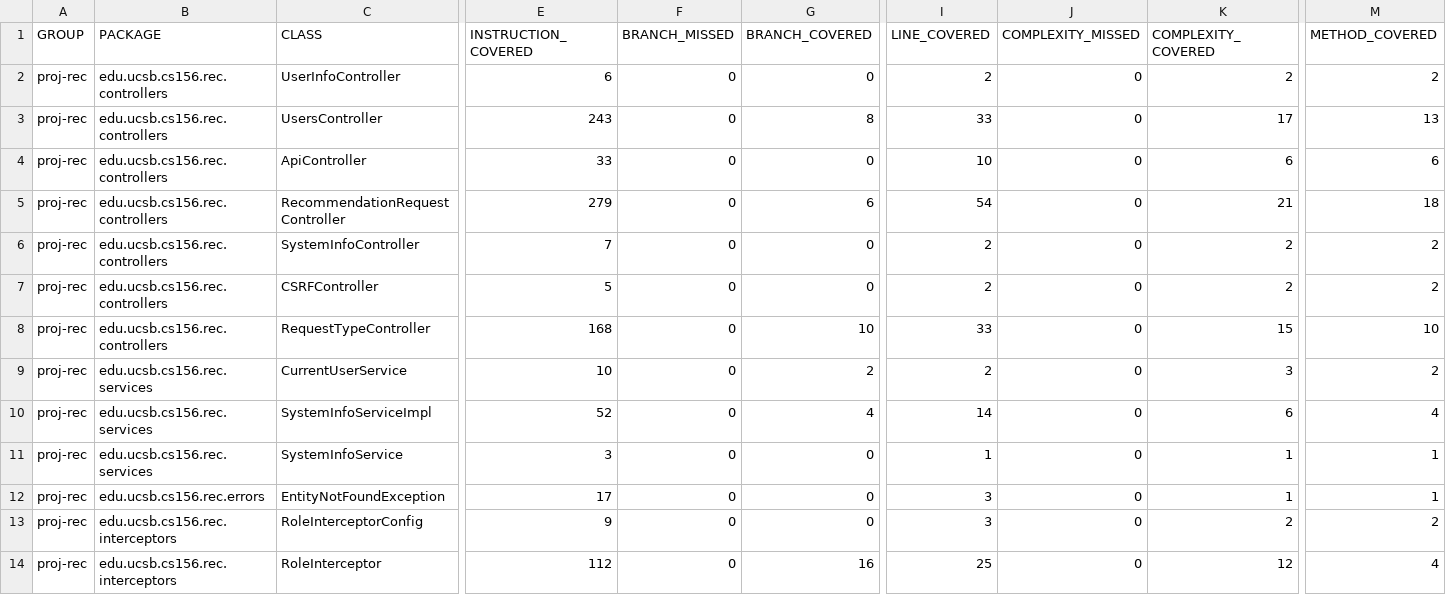
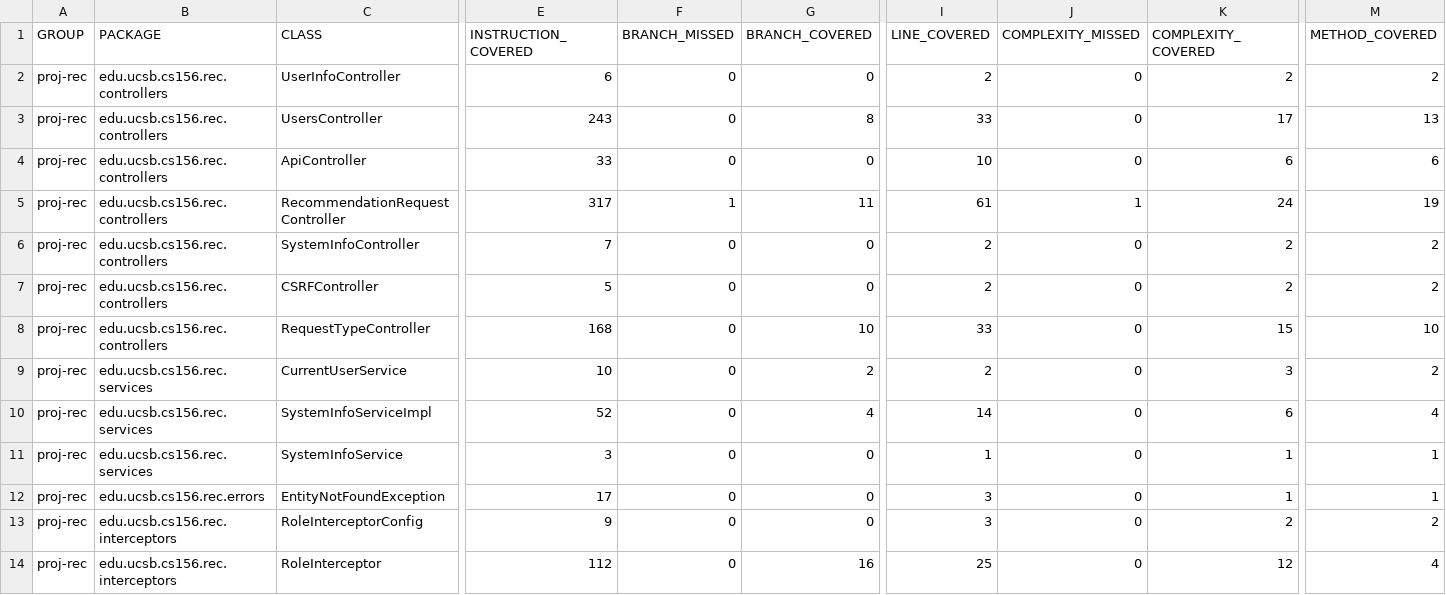
Before and after one commit to ucsb-cs156-s25/proj-rec-s25-14, a CSV file: jacoco/jacoco.csv, drawn as a sheet; only a part is shown, gaps mark what is left out; the diff names each change by its address in the sheet, - before the commit and + after, or states it on an @@ line.

```diff
--- a/jacoco/jacoco.csv
+++ b/jacoco/jacoco.csv
-E5 (INSTRUCTION_COVERED): 279
+E5 (INSTRUCTION_COVERED): 317
-F5 (BRANCH_MISSED): 0
+F5 (BRANCH_MISSED): 1
-G5 (BRANCH_COVERED): 6
+G5 (BRANCH_COVERED): 11
-I5 (LINE_COVERED): 54
+I5 (LINE_COVERED): 61
-J5 (COMPLEXITY_MISSED): 0
+J5 (COMPLEXITY_MISSED): 1
-K5 (COMPLEXITY_COVERED): 21
+K5 (COMPLEXITY_COVERED): 24
-M5 (METHOD_COVERED): 18
+M5 (METHOD_COVERED): 19
```
Also changed, not shown: 7 other files.
